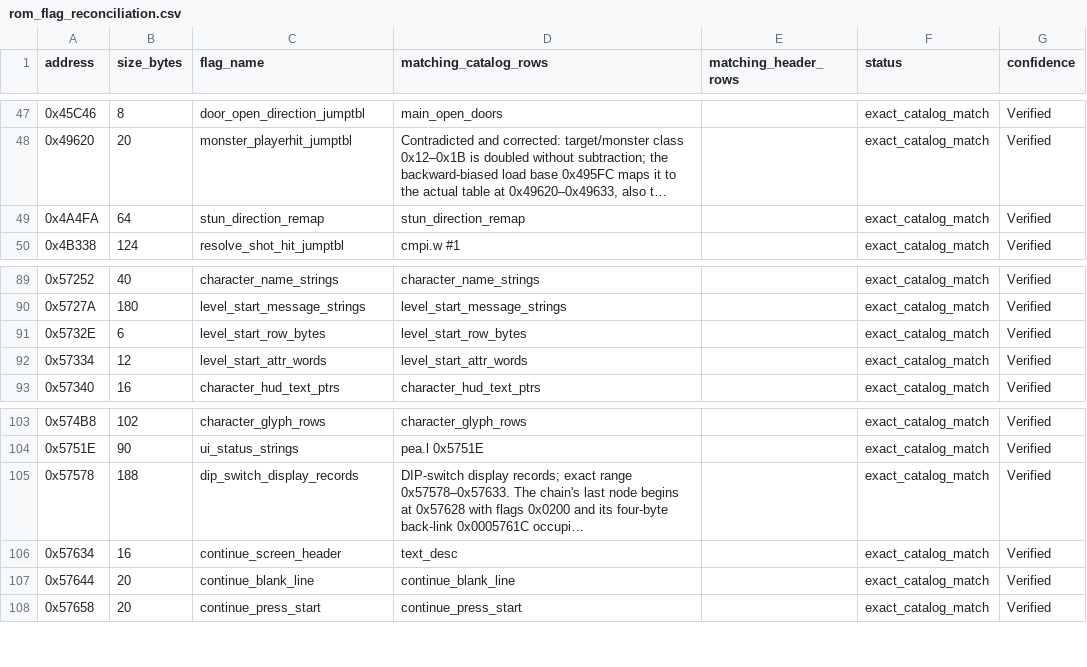
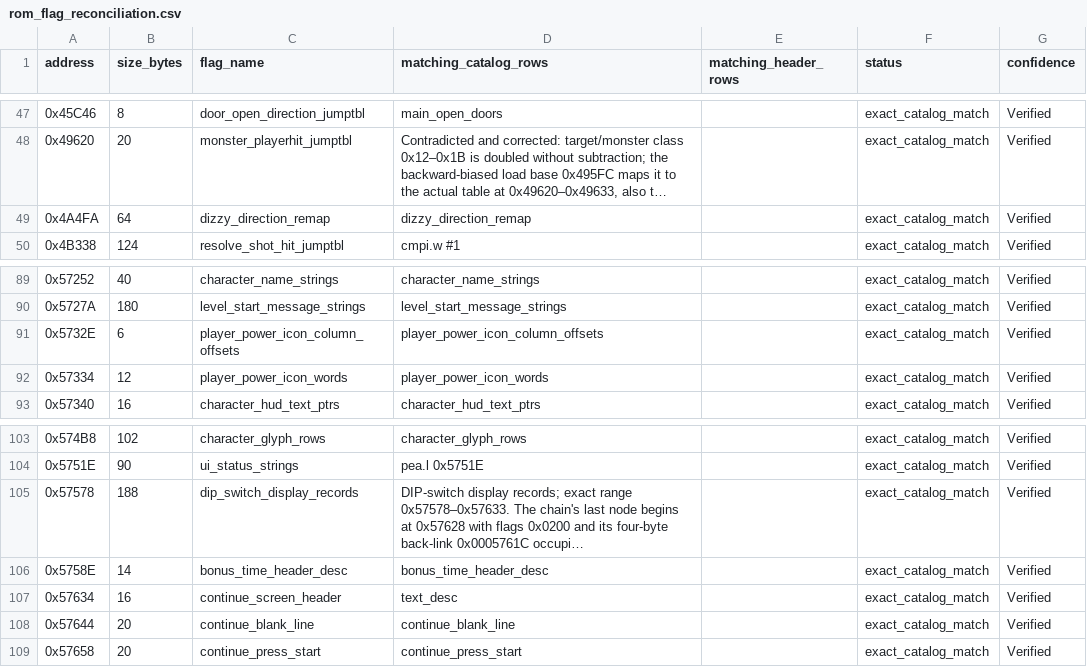
Before and after one commit to alinsavix/gauntlet-gamerom-ai-reveng, a CSV file: doc/generated/rom_flag_reconciliation.csv, drawn as a sheet; only a part is shown, gaps mark what is left out; long unchanged cells end in …; the diff names each change by its address in the sheet, - before the commit and + after, or states it on an @@ line.

```diff
--- a/doc/generated/rom_flag_reconciliation.csv
+++ b/doc/generated/rom_flag_reconciliation.csv
-C49 (flag_name): stun_direction_remap
+C49 (flag_name): dizzy_direction_remap
-D49 (matching_catalog_rows): stun_direction_remap
+D49 (matching_catalog_rows): dizzy_direction_remap
-C91 (flag_name): level_start_row_bytes
+C91 (flag_name): player_power_icon_column_offsets
-D91 (matching_catalog_rows): level_start_row_bytes
+D91 (matching_catalog_rows): player_power_icon_column_offsets
-C92 (flag_name): level_start_attr_words
+C92 (flag_name): player_power_icon_words
-D92 (matching_catalog_rows): level_start_attr_words
+D92 (matching_catalog_rows): player_power_icon_words
+row 106: 0x5758E | 14 | bonus_time_header_desc | bonus_time_header_desc |  | exact_catalog_match | Verified
```
Also changed, not shown: doc/generated/data_flag_consumers.csv, doc/generated/rom_byte_coverage.csv, 19 other files.
